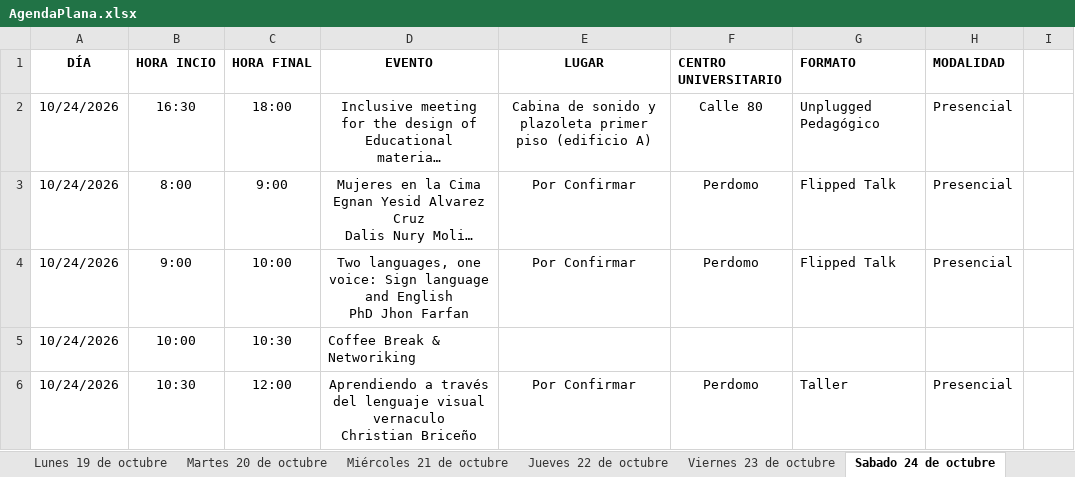
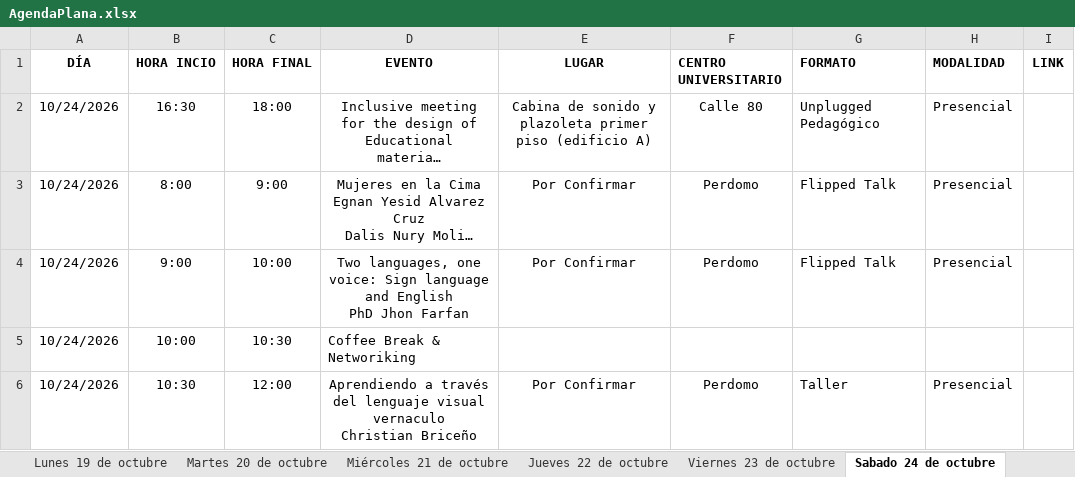
Before and after one commit to raywelt/agenda, an Excel workbook: data/AgendaPlana.xlsx, sheet Sabado 24 de octubre, drawn as a sheet; only a part is shown; long unchanged cells end in …; values as stored, in another font and other column widths than the file's, no borders; the diff names each change by its address in the sheet, - before the commit and + after, or states it on an @@ line.

```diff
--- a/data/AgendaPlana.xlsx (sheet Sabado 24 de octubre)
+++ b/data/AgendaPlana.xlsx (sheet Sabado 24 de octubre)
-I1: (empty)
+I1: LINK
```
Also changed, not shown: sheet Miércoles 21 de octubre, sheet Lunes 19 de octubre, sheet Viernes 23 de octubre, sheet Jueves 22 de octubre, sheet Martes 20 de octubre.
